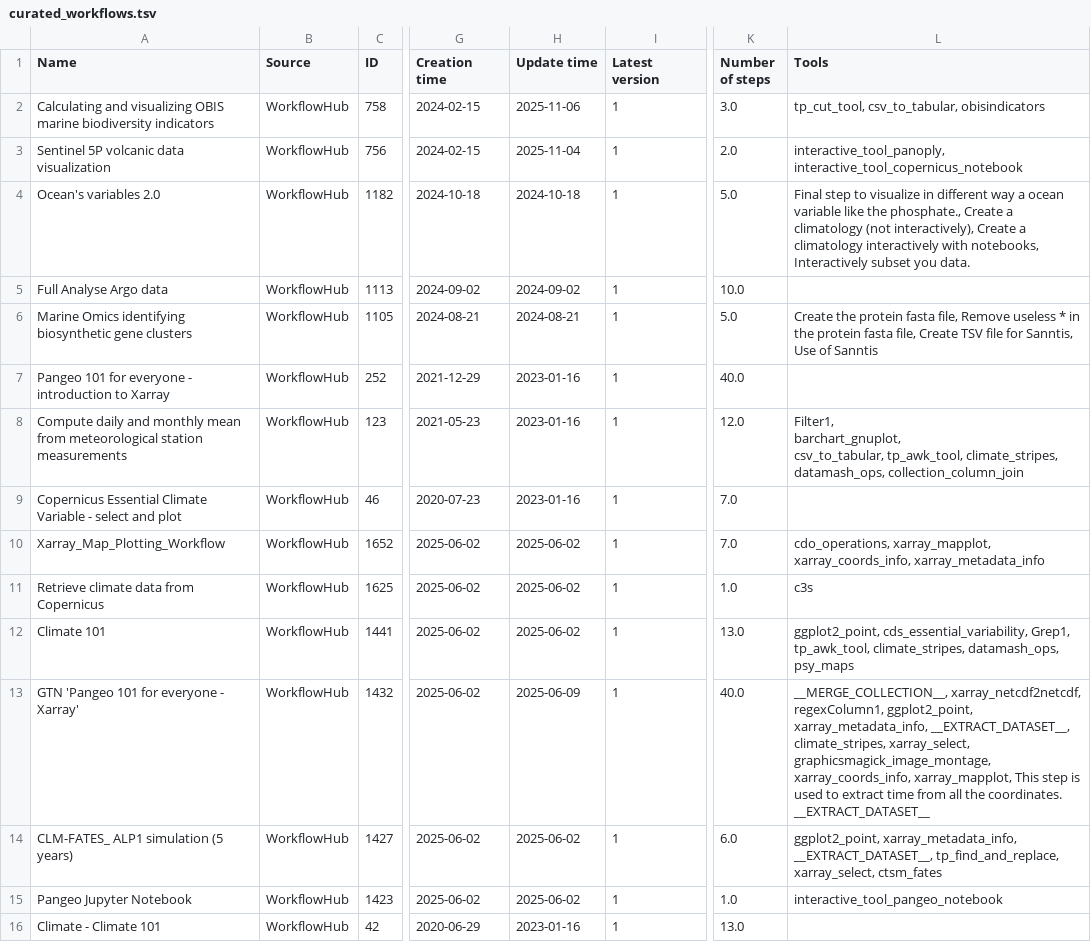
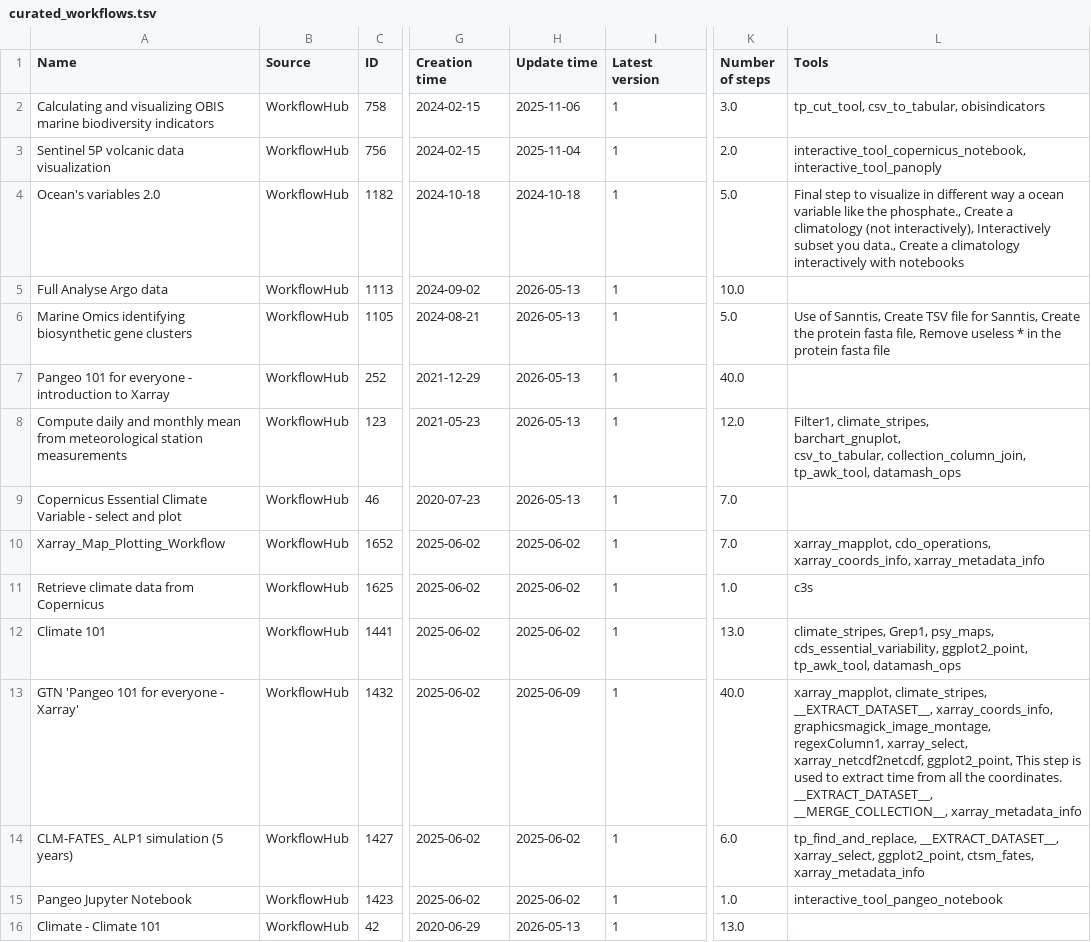
Before and after one commit to galaxyproject/galaxy_codex, a TSV file: communities/earth/resources/curated_workflows.tsv, drawn as a sheet; only a part is shown, gaps mark what is left out; ↵ is a line break in a cell; the diff covers the shown part only; the diff names each change by its address in the sheet, - before the commit and + after, or states it on an @@ line.

```diff
--- a/communities/earth/resources/curated_workflows.tsv
+++ b/communities/earth/resources/curated_workflows.tsv
-L3 (Tools): interactive_tool_panoply, interactive_tool_copernicus_notebook
+L3 (Tools): interactive_tool_copernicus_notebook, interactive_tool_panoply
-L4 (Tools): …(not interactively), Create a climatology interactively with notebooks, Interactively subset you data.
+L4 (Tools): …(not interactively), Interactively subset you data., Create a climatology interactively with notebooks
-H5 (Update time): 2024-09-02
+H5 (Update time): 2026-05-13
-H6 (Update time): 2024-08-21
+H6 (Update time): 2026-05-13
-L6 (Tools): Create the protein fasta file, Remove useless * in the protein fasta file, Create TSV file for Sanntis, Use of Sanntis
+L6 (Tools): Use of Sanntis, Create TSV file for Sanntis, Create the protein fasta file, Remove useless * in the protein fasta file
-H7:H9 (Update time): 2023-01-16
+H7:H9 (Update time): 2026-05-13
-L8 (Tools): Filter1, ↵ barchart_gnuplot, ↵ csv_to_tabular, tp_awk_tool, climate_stripes, datamash_ops, collection_column_join
+L8 (Tools): Filter1, climate_stripes, ↵ barchart_gnuplot, ↵ csv_to_tabular, collection_column_join, tp_awk_tool, datamash_ops
-L10 (Tools): cdo_operations, xarray_mapplot, xarray_coords_info, xarray_metadata_info
+L10 (Tools): xarray_mapplot, cdo_operations, xarray_coords_info, xarray_metadata_info
-L12 (Tools): ggplot2_point, cds_essential_variability, Grep1, tp_awk_tool, climate_stripes, datamash_ops, psy_maps
+L12 (Tools): climate_stripes, Grep1, psy_maps, cds_essential_variability, ggplot2_point, tp_awk_tool, datamash_ops
-L13 (Tools): __MERGE_COLLECTION__, xarray_netcdf2netcdf, regexColumn1, ggplot2_point, xarray_metadata_info, __EXTRACT_DATASET__, climate_stripes, xarray_select, graphicsmagick_image_montage, xarray_coords_info, xarray_mapplot, This step is used to extract time from all the coordinates. ↵ __EXTRACT_DATASET__
+L13 (Tools): xarray_mapplot, climate_stripes, __EXTRACT_DATASET__, xarray_coords_info, graphicsmagick_image_montage, regexColumn1, xarray_select, xarray_netcdf2netcdf, ggplot2_point, This step is used to extract time from all the coordinates. ↵ __EXTRACT_DATASET__, __MERGE_COLLECTION__, xarray_metadata_info
-L14 (Tools): ggplot2_point, xarray_metadata_info, __EXTRACT_DATASET__, tp_find_and_replace, xarray_select, ctsm_fates
+L14 (Tools): tp_find_and_replace, __EXTRACT_DATASET__, xarray_select, ggplot2_point, ctsm_fates, xarray_metadata_info
-H16 (Update time): 2023-01-16
+H16 (Update time): 2026-05-13
```
Also changed, not shown: 21 edited cells elsewhere in this file, communities/earth/metadata/tool_status.tsv, communities/earth/metadata/workflow_status.tsv, 41 other files.
